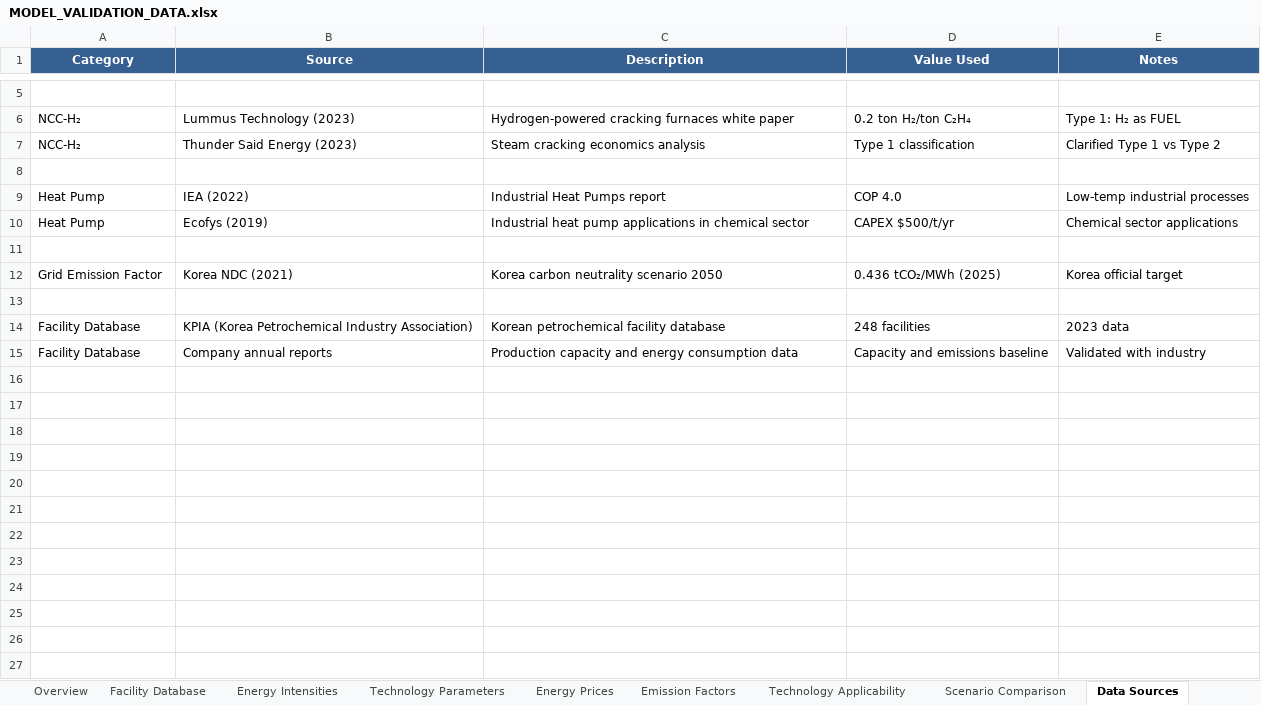
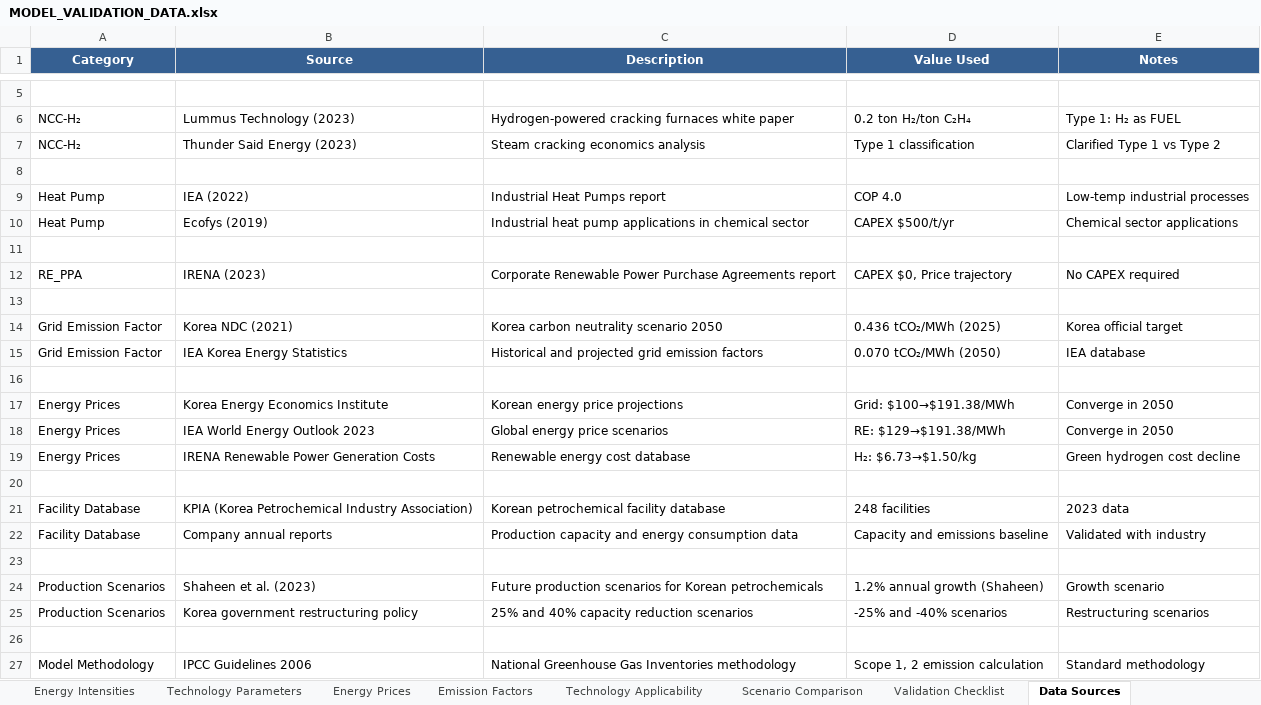
Before and after one commit to PLANiT-Institute/petrochemical_macc_2025, an Excel workbook: outputs/MODEL_VALIDATION_DATA.xlsx, sheet Data Sources, drawn as a sheet; only a part is shown, gaps mark what is left out; values as stored, in another font and other column widths than the file's, no borders; the diff names each change by its address in the sheet, - before the commit and + after, or states it on an @@ line.

```diff
--- a/outputs/MODEL_VALIDATION_DATA.xlsx (sheet Data Sources)
+++ b/outputs/MODEL_VALIDATION_DATA.xlsx (sheet Data Sources)
+sheet tab: Validation Checklist
+row 12: RE_PPA | IRENA (2023) | Corporate Renewable Power Purchase Agreements report | CAPEX $0, Price trajectory | No CAPEX required
+row 13: (empty)
+row 15: Grid Emission Factor | IEA Korea Energy Statistics | Historical and projected grid emission factors | 0.070 tCO₂/MWh (2050) | IEA database
+row 16: (empty)
+row 17: Energy Prices | Korea Energy Economics Institute | Korean energy price projections | Grid: $100→$191.38/MWh | Converge in 2050
+row 18: Energy Prices | IEA World Energy Outlook 2023 | Global energy price scenarios | RE: $129→$191.38/MWh | Converge in 2050
+row 19: Energy Prices | IRENA Renewable Power Generation Costs | Renewable energy cost database | H₂: $6.73→$1.50/kg | Green hydrogen cost decline
+row 23: (empty)
+row 24: Production Scenarios | Shaheen et al. (2023) | Future production scenarios for Korean petrochemicals | 1.2% annual growth (Shaheen) | Growth scenario
+row 25: Production Scenarios | Korea government restructuring policy | 25% and 40% capacity reduction scenarios | -25% and -40% scenarios | Restructuring scenarios
+row 26: (empty)
+row 27: Model Methodology | IPCC Guidelines 2006 | National Greenhouse Gas Inventories methodology | Scope 1, 2 emission calculation | Standard methodology
```
Also changed, not shown: sheet Scenario Comparison, 1 other file.
